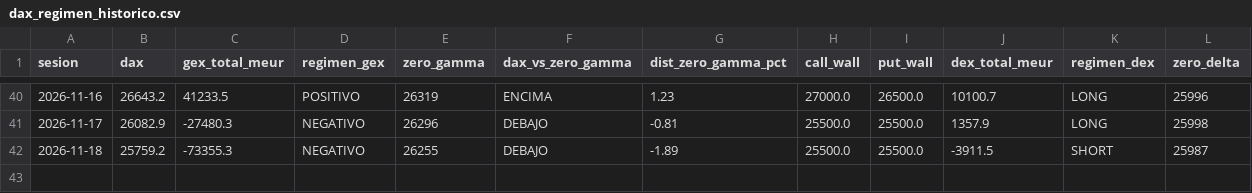
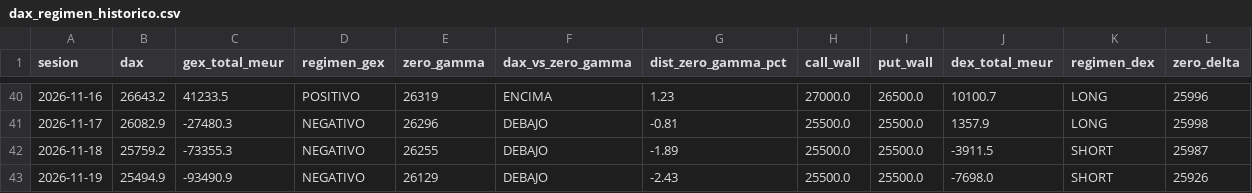
Before and after one commit to algo0749/GEX_DAX, a CSV file: data/dax_regimen_historico.csv, drawn as a sheet; only a part is shown, gaps mark what is left out; the diff names each change by its address in the sheet, - before the commit and + after, or states it on an @@ line.

```diff
--- a/data/dax_regimen_historico.csv
+++ b/data/dax_regimen_historico.csv
+row 43: 2026-11-19 | 25494.9 | -93490.9 | NEGATIVO | 26129 | DEBAJO | -2.43 | 25500.0 | 25500.0 | -7698.0 | SHORT | 25926
```
Also changed, not shown: 4 other files.
